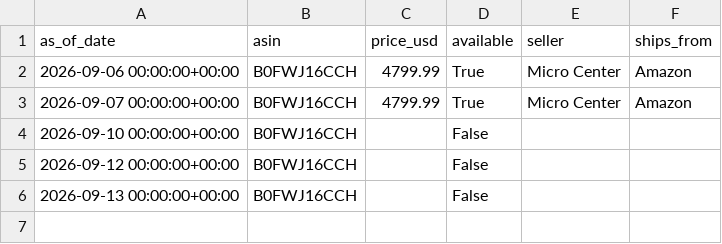
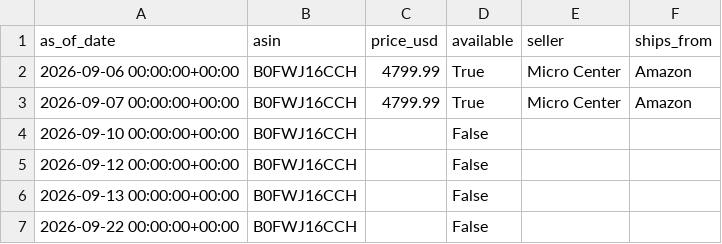
Before and after one commit to charlieamadeus/bipp-streamlit, a CSV file: data/history/dgx_spark.csv, drawn as a sheet; the diff names each change by its address in the sheet, - before the commit and + after, or states it on an @@ line.

```diff
--- a/data/history/dgx_spark.csv
+++ b/data/history/dgx_spark.csv
+row 7: 2026-09-22 00:00:00+00:00 | B0FWJ16CCH |  | False
```
Also changed, not shown: data/history/ornn.csv, data/history/tokens.csv.
